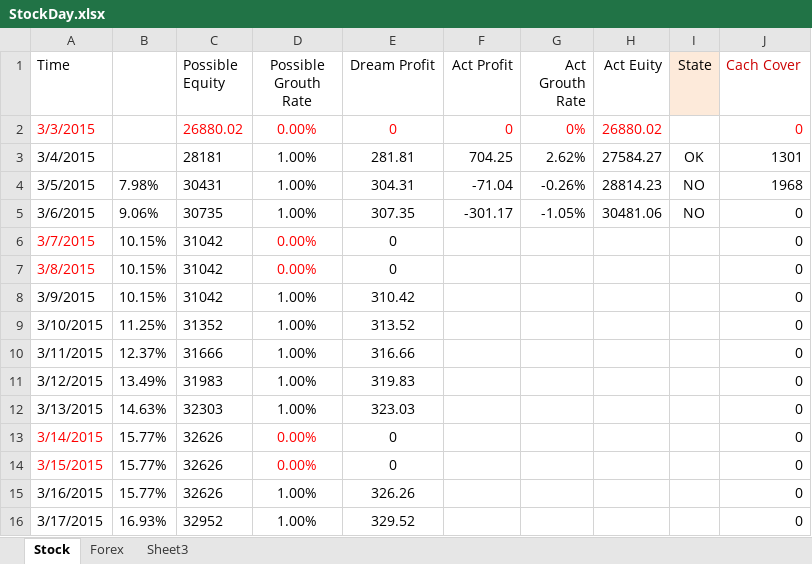
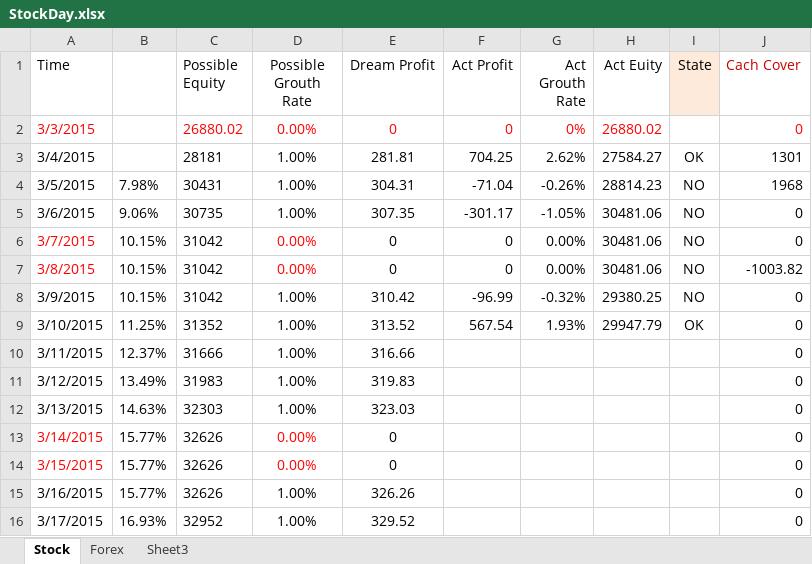
Before and after one commit to duanwujie/MQL4_Backup, an Excel workbook: StockDay.xlsx, sheet Stock, drawn as a sheet; only a part is shown; values as stored, in another font and other column widths than the file's, no borders; the diff names each change by its address in the sheet, - before the commit and + after, or states it on an @@ line.

```diff
--- a/StockDay.xlsx (sheet Stock)
+++ b/StockDay.xlsx (sheet Stock)
-F6:F7 (Act Profit): (empty)
+F6:F7 (Act Profit): 0
-G6:G7 (Act Grouth Rate): (empty)
+G6:G7 (Act Grouth Rate): 0.00%
-H6:H7 (Act Euity): (empty)
+H6:H7 (Act Euity): 30481.06
-I6:I8 (State): (empty)
+I6:I8 (State): NO
-J7 (Cach Cover): 0
+J7 (Cach Cover): -1003.82
-F8 (Act Profit): (empty)
+F8 (Act Profit): -96.99
-G8 (Act Grouth Rate): (empty)
+G8 (Act Grouth Rate): -0.32%
-H8 (Act Euity): (empty)
+H8 (Act Euity): 29380.25
-F9 (Act Profit): (empty)
+F9 (Act Profit): 567.54
-G9 (Act Grouth Rate): (empty)
+G9 (Act Grouth Rate): 1.93%
-H9 (Act Euity): (empty)
+H9 (Act Euity): 29947.79
-I9 (State): (empty)
+I9 (State): OK
```
Also changed, not shown: sheet Forex, formulas that keep their value.
